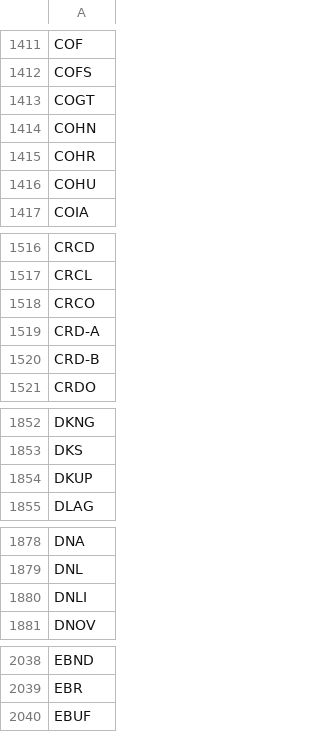
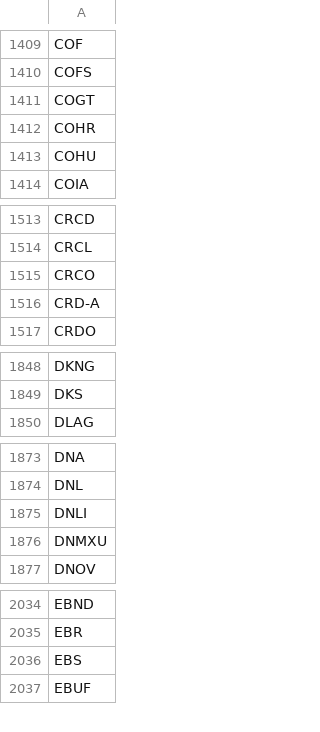
Before and after one commit to brillafresa/Momentum, a CSV file: screened_universe.csv, drawn as a sheet; only a part is shown, gaps mark what is left out; the diff covers the shown part only.

```diff
--- a/screened_universe.csv
+++ b/screened_universe.csv
@@ -1413,3 +1411,2 @@ COFS
 COGT
-COHN
 COHR
@@ -1519,3 +1516,2 @@ CRCO
 CRD-A
-CRD-B
 CRDO
@@ -1853,3 +1849,2 @@ DKNG
 DKS
-DKUP
 DLAG
@@ -1880,2 +1875,3 @@ DNL
 DNLI
+DNMXU
 DNOV
@@ -2039,2 +2035,3 @@ EBND
 EBR
+EBS
 EBUF
```
Also changed, not shown: 18 added rows, 24 removed rows and 1 edited cell elsewhere in this file, 2 other files.
